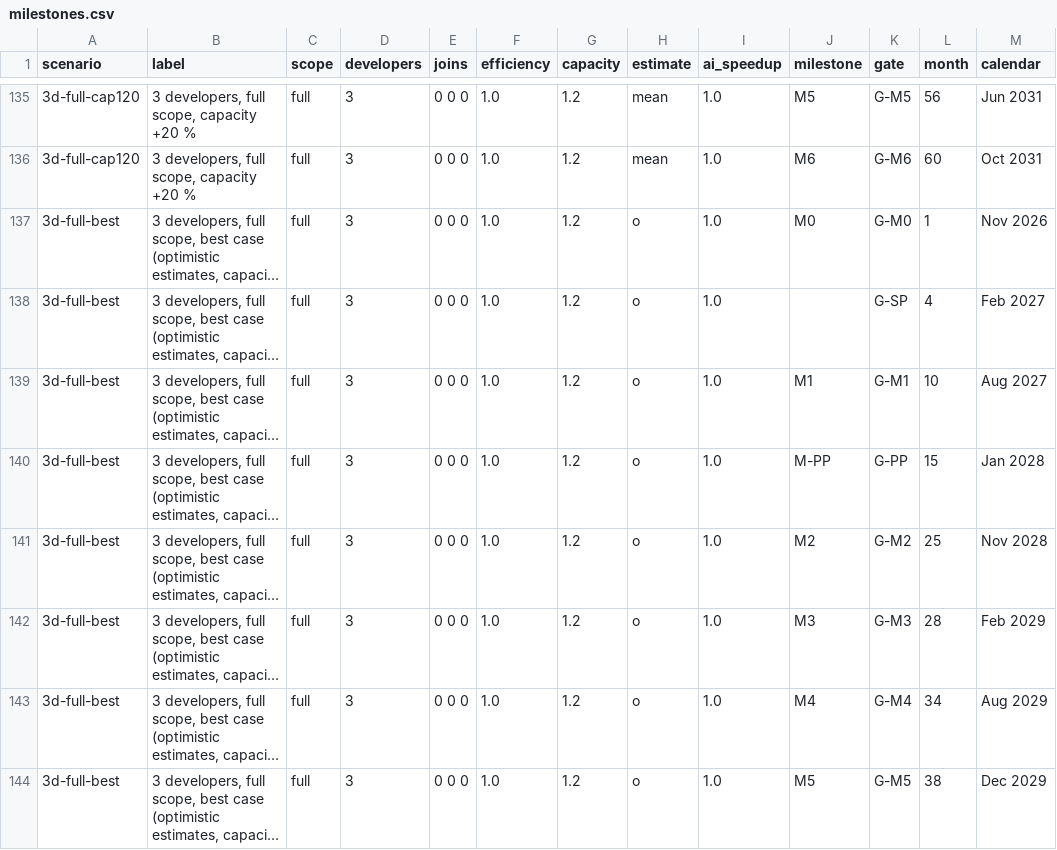
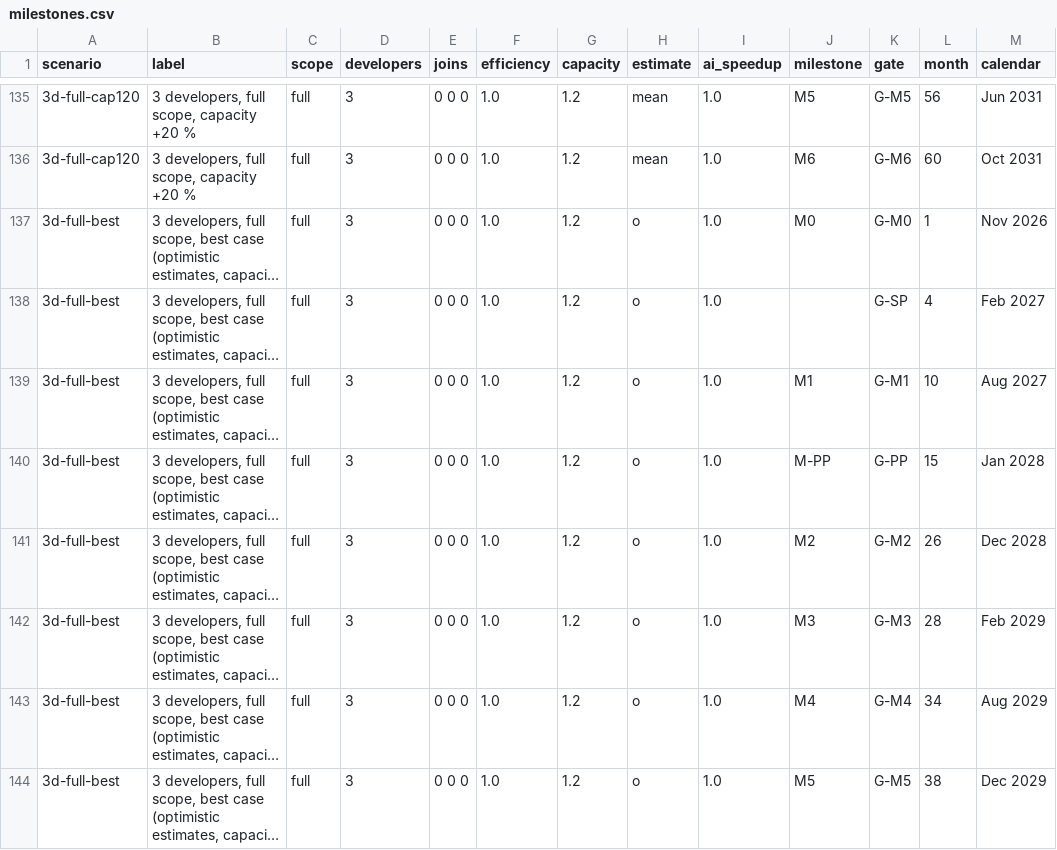
Before and after one commit to Ironkode787/ElektraWatt, a CSV file: docs/plan/milestones.csv, drawn as a sheet; only a part is shown, gaps mark what is left out; long unchanged cells end in …; the diff covers the shown part only; the diff names each change by its address in the sheet, - before the commit and + after, or states it on an @@ line.

```diff
--- a/docs/plan/milestones.csv
+++ b/docs/plan/milestones.csv
-L141 (month): 25
+L141 (month): 26
-M141 (calendar): Nov 2028
+M141 (calendar): Dec 2028
```
Also changed, not shown: 32 edited cells elsewhere in this file, docs/plan/work-packages.csv, docs/plan/wp-schedule.csv, 10 other files.
